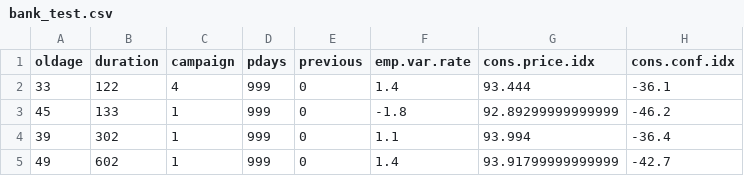
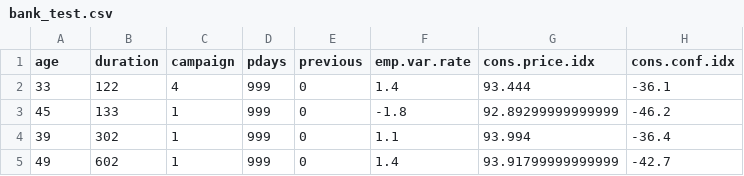
Before and after one commit to sachinsuranaupgrad/decision_trees, a CSV file: bank_test.csv, drawn as a sheet; only a part is shown; the diff names each change by its address in the sheet, - before the commit and + after, or states it on an @@ line.

Commit message:
renamed to age

```diff
--- a/bank_test.csv
+++ b/bank_test.csv
-A1: oldage
+A1: age
```
